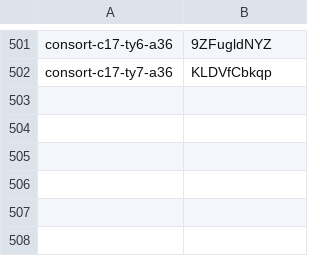
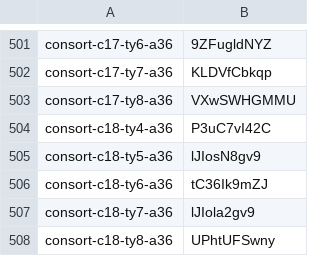
Before and after one commit to thientran2711/cung-tuong-mong, a TSV file: dev/handover/reports/fig-cutout-clean/batch-consort-ty-tools/progress/ids.tsv, drawn as a sheet; only a part is shown, gaps mark what is left out; the diff names each change by its address in the sheet, - before the commit and + after, or states it on an @@ line.

```diff
--- a/dev/handover/reports/fig-cutout-clean/batch-consort-ty-tools/progress/ids.tsv
+++ b/dev/handover/reports/fig-cutout-clean/batch-consort-ty-tools/progress/ids.tsv
+row 503: consort-c17-ty8-a36 | VXwSWHGMMU
+row 504: consort-c18-ty4-a36 | P3uC7vI42C
+row 505: consort-c18-ty5-a36 | lJIosN8gv9
+row 506: consort-c18-ty6-a36 | tC36Ik9mZJ
+row 507: consort-c18-ty7-a36 | lJIola2gv9
+row 508: consort-c18-ty8-a36 | UPhtUFSwny
```
Also changed, not shown: dev/handover/reports/fig-cutout-clean/batch-consort-ty-tools/progress/older.tsv, 4 other files.
